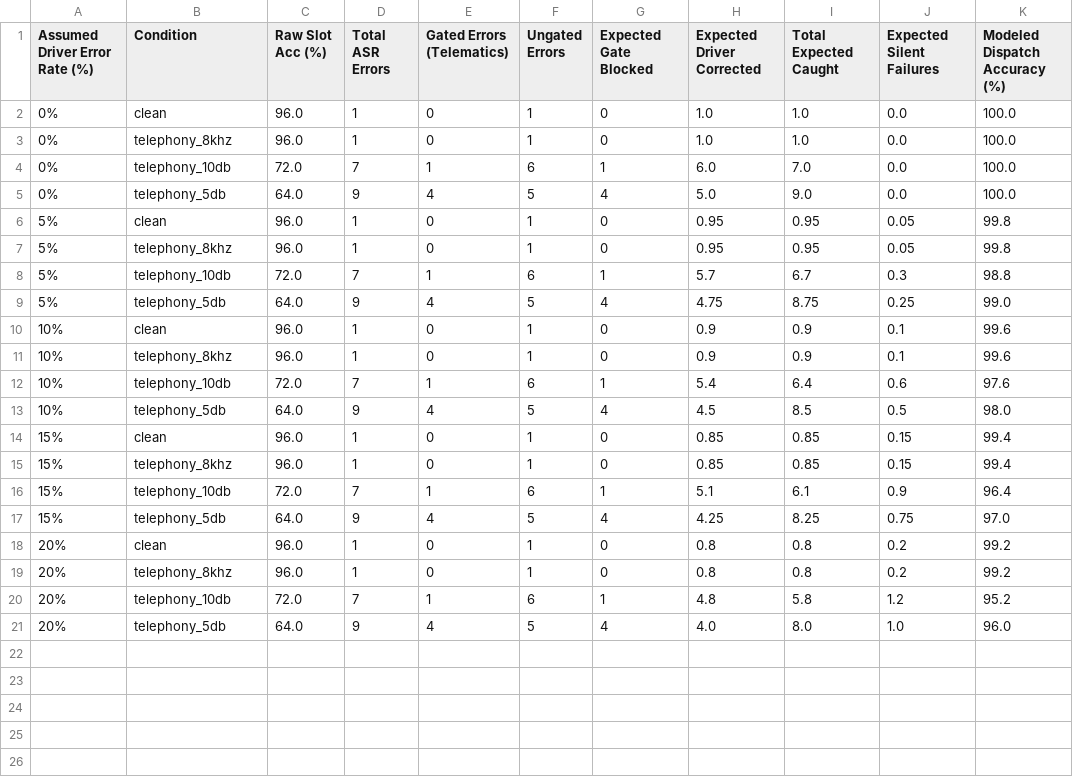
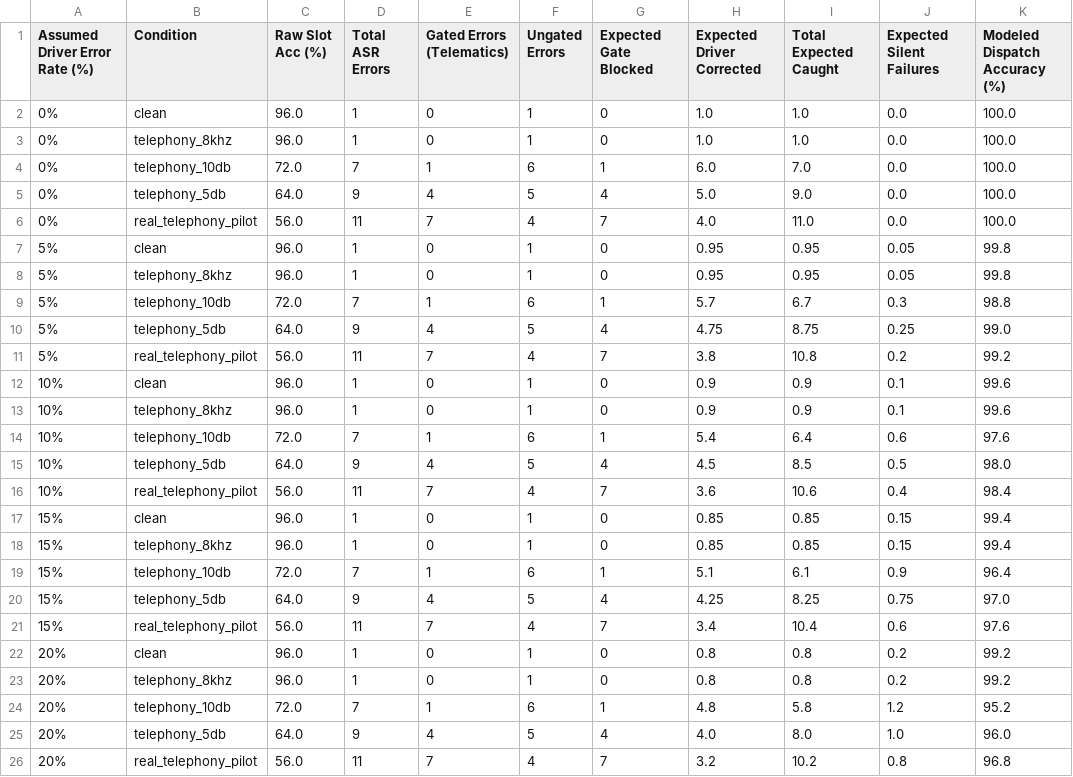
Before and after one commit to vishalbhardwaj-source/Vaani, a CSV file: benchmark/results/driver_sensitivity_sweep.csv, drawn as a sheet.

Commit message:
feat(safety): calibrate 15% telephony error rate, location margin rule, regulatory tolerances, and caller ID

```diff
--- a/benchmark/results/driver_sensitivity_sweep.csv
+++ b/benchmark/results/driver_sensitivity_sweep.csv
@@ -5,2 +5,3 @@ Assumed Driver Error Rate (%),Condition,Raw Slot Acc (%),Total ASR Errors,Gated
 0%,telephony_5db,64.0,9,4,5,4,5.0,9.0,0.0,100.0
+0%,real_telephony_pilot,56.0,11,7,4,7,4.0,11.0,0.0,100.0
 5%,clean,96.0,1,0,1,0,0.95,0.95,0.05,99.8
@@ -9,2 +10,3 @@ Assumed Driver Error Rate (%),Condition,Raw Slot Acc (%),Total ASR Errors,Gated
 5%,telephony_5db,64.0,9,4,5,4,4.75,8.75,0.25,99.0
+5%,real_telephony_pilot,56.0,11,7,4,7,3.8,10.8,0.2,99.2
 10%,clean,96.0,1,0,1,0,0.9,0.9,0.1,99.6
@@ -13,2 +15,3 @@ Assumed Driver Error Rate (%),Condition,Raw Slot Acc (%),Total ASR Errors,Gated
 10%,telephony_5db,64.0,9,4,5,4,4.5,8.5,0.5,98.0
+10%,real_telephony_pilot,56.0,11,7,4,7,3.6,10.6,0.4,98.4
 15%,clean,96.0,1,0,1,0,0.85,0.85,0.15,99.4
@@ -17,2 +20,3 @@ Assumed Driver Error Rate (%),Condition,Raw Slot Acc (%),Total ASR Errors,Gated
 15%,telephony_5db,64.0,9,4,5,4,4.25,8.25,0.75,97.0
+15%,real_telephony_pilot,56.0,11,7,4,7,3.4,10.4,0.6,97.6
 20%,clean,96.0,1,0,1,0,0.8,0.8,0.2,99.2
@@ -21 +25,2 @@ Assumed Driver Error Rate (%),Condition,Raw Slot Acc (%),Total ASR Errors,Gated
 20%,telephony_5db,64.0,9,4,5,4,4.0,8.0,1.0,96.0
+20%,real_telephony_pilot,56.0,11,7,4,7,3.2,10.2,0.8,96.8
```
Also changed, not shown: benchmark/results/pipeline_latency.csv, benchmark/results/summary_metrics.csv, 16 other files.
